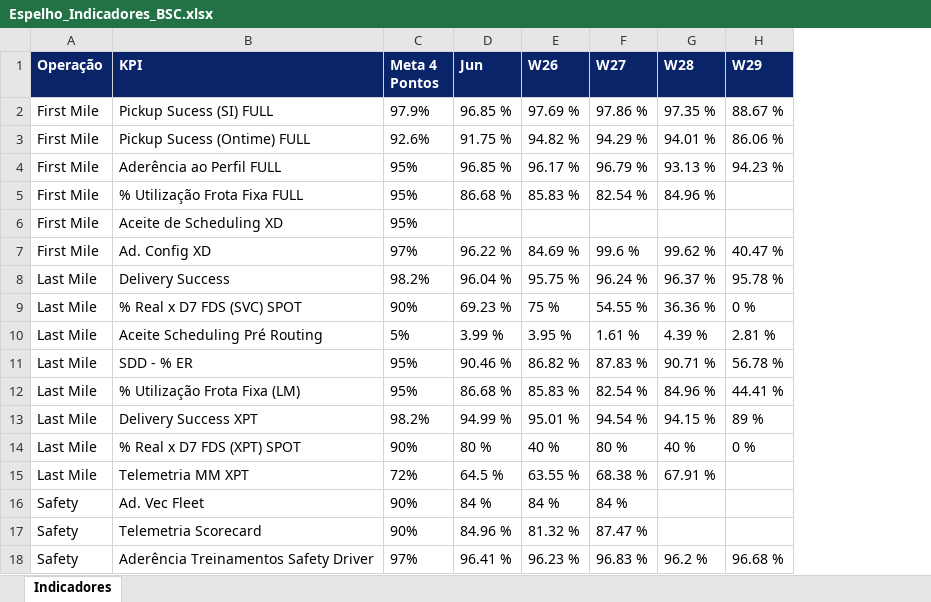
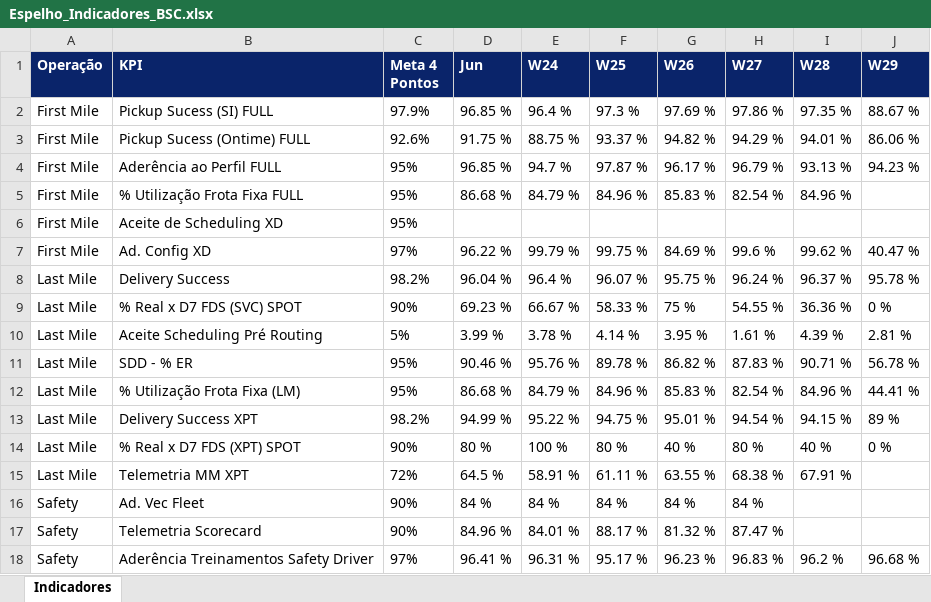
Before and after one commit to thamirisasantosb-code/BSC_JM, an Excel workbook: Espelho_Indicadores_BSC.xlsx, sheet Indicadores, drawn as a sheet; values as stored, in another font and other column widths than the file's, no borders; the diff names each change by its address in the sheet, - before the commit and + after, or states it on an @@ line.

Commit message:
feat: add June weeks (W24, W25) to dashboard, mirror, and executive Excel generator

```diff
--- a/Espelho_Indicadores_BSC.xlsx (sheet Indicadores)
+++ b/Espelho_Indicadores_BSC.xlsx (sheet Indicadores)
+column E (W24), rows 2-18: 96.4 % | 88.75 % | 94.7 % | 84.79 % |  | 99.79 % | 96.4 % | 66.67 % | 3.78 % | 95.76 % | 84.79 % | 95.22 % | 100 % | 58.91 % | 84 % | 84.01 % | 96.31 %
+column F (W25), rows 2-18: 97.3 % | 93.37 % | 97.87 % | 84.96 % |  | 99.75 % | 96.07 % | 58.33 % | 4.14 % | 89.78 % | 84.96 % | 94.75 % | 80 % | 61.11 % | 84 % | 88.17 % | 95.17 %
```
Also changed, not shown: Visao_Executiva_BSC_Master_v4.xlsx, 3 other files.
